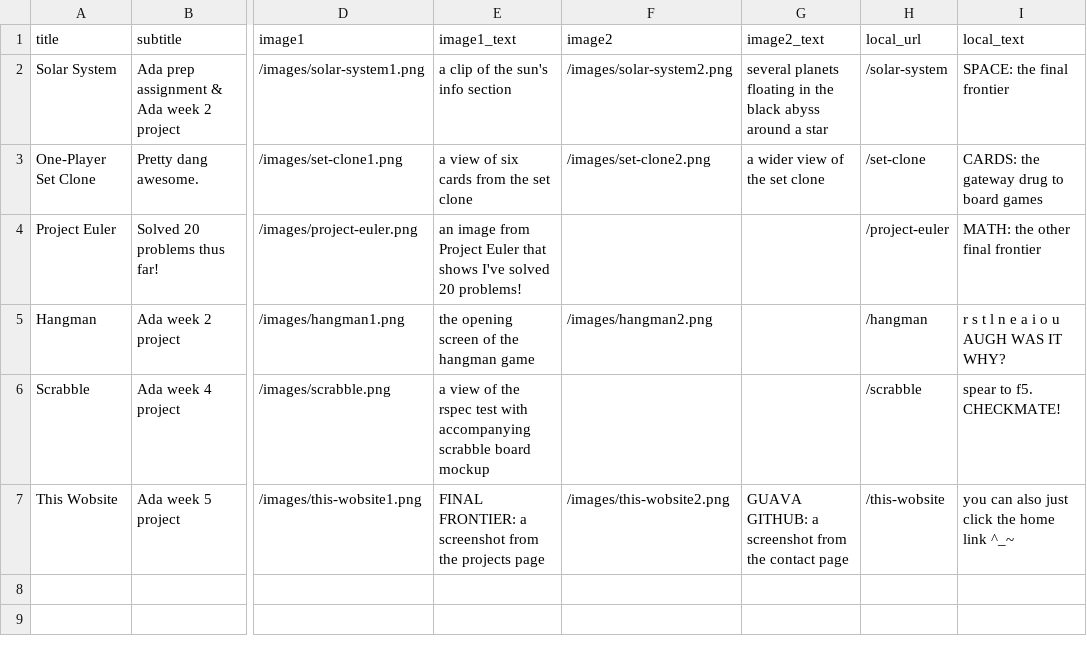
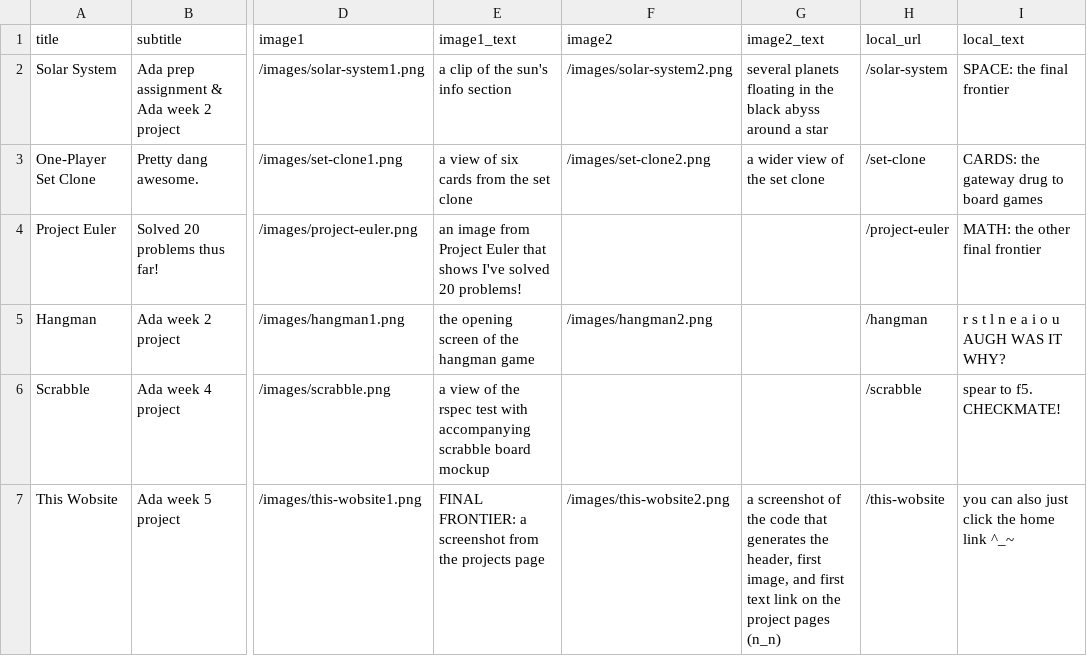
Before and after one commit to Ada-Developers-Academy/C3Projects--SinatraSite, a CSV file: support/projects.csv, drawn as a sheet; only a part is shown, gaps mark what is left out; the diff names each change by its address in the sheet, - before the commit and + after, or states it on an @@ line.

Commit message:
updating the description on the second wobsite image

```diff
--- a/support/projects.csv
+++ b/support/projects.csv
-G7 (image2_text): GUAVA GITHUB: a screenshot from the contact page
+G7 (image2_text): a screenshot of the code that generates the header, first image, and first text link on the project pages (n_n)
```
